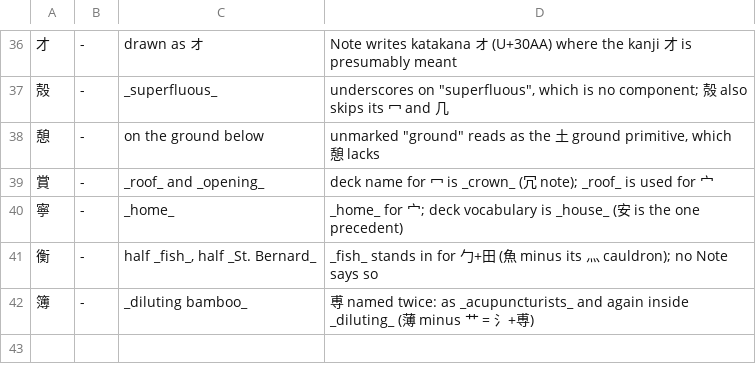
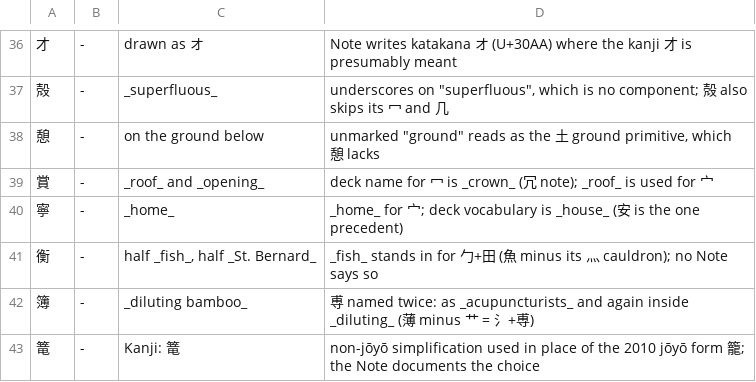
Before and after one commit to george-hawkins/anki-decks, a TSV file: .claude/skills/rtk-caretaker/reported.tsv, drawn as a sheet; only a part is shown, gaps mark what is left out; the diff names each change by its address in the sheet, - before the commit and + after, or states it on an @@ line.

```diff
--- a/.claude/skills/rtk-caretaker/reported.tsv
+++ b/.claude/skills/rtk-caretaker/reported.tsv
+row 43: 篭 | - | Kanji: 篭 | non-jōyō simplification used in place of the 2010 jōyō form 籠; the Note documents the choice
```
Also changed, not shown: .claude/skills/rtk-caretaker/audited.tsv, 2 other files.
